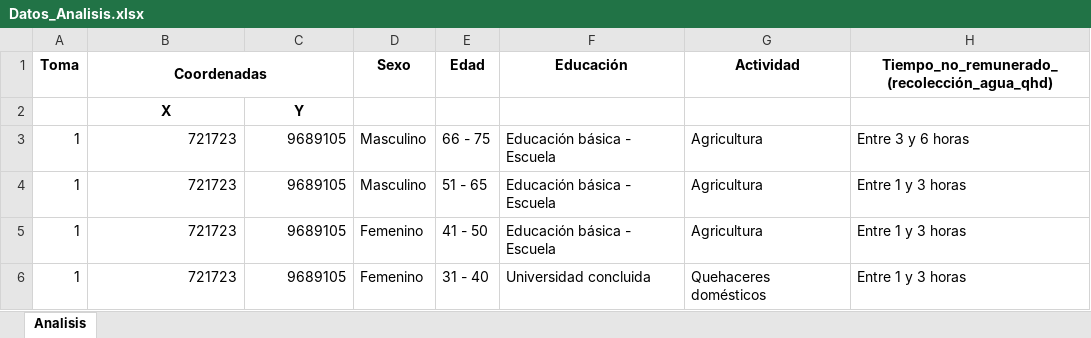
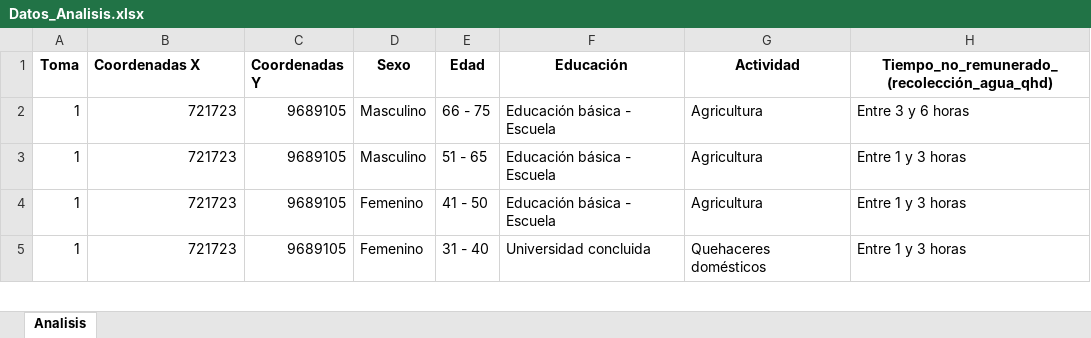
Before and after one commit to isabelchumip01-del/Tarea_01_Chumi, an Excel workbook: Datos_Analisis.xlsx, sheet Analisis, drawn as a sheet; only a part is shown; values as stored, in another font and other column widths than the file's, no borders; rows hold the shown columns only; the diff names each change by its address in the sheet, - before the commit and + after, or states it on an @@ line.

Commit message:
Add files via upload

```diff
--- a/Datos_Analisis.xlsx (sheet Analisis)
+++ b/Datos_Analisis.xlsx (sheet Analisis)
-B1: Coordenadas
+B1: Coordenadas X
-B1 alignment: center
+B1 alignment: left
-B1:C1 merged
-C1: (empty)
+C1: Coordenadas Y
-row 2:  | X | Y
```
